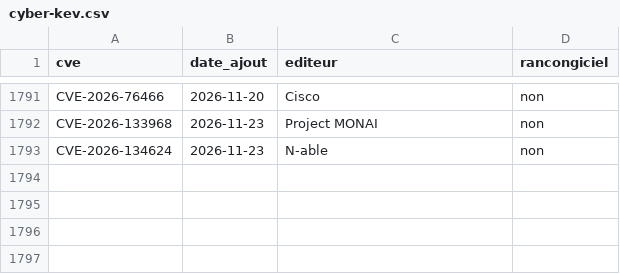
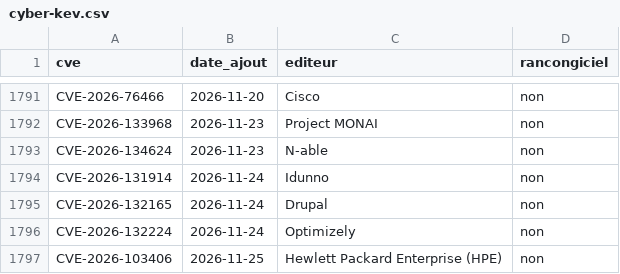
Before and after one commit to Othman-Benbrahim/metac-bot-template, a CSV file: registre/cyber-kev.csv, drawn as a sheet; only a part is shown, gaps mark what is left out.

Commit message:
registre : cyber du 2026-11-25T16:12Z

```diff
--- a/registre/cyber-kev.csv
+++ b/registre/cyber-kev.csv
@@ -1793 +1793,5 @@ CVE-2026-133968,2026-11-23,Project MONAI,non
 CVE-2026-134624,2026-11-23,N-able,non
+CVE-2026-131914,2026-11-24,Idunno,non
+CVE-2026-132165,2026-11-24,Drupal,non
+CVE-2026-132224,2026-11-24,Optimizely,non
+CVE-2026-103406,2026-11-25,Hewlett Packard Enterprise (HPE),non
```
Also changed, not shown: registre/cyber-nvd-mois.csv.
